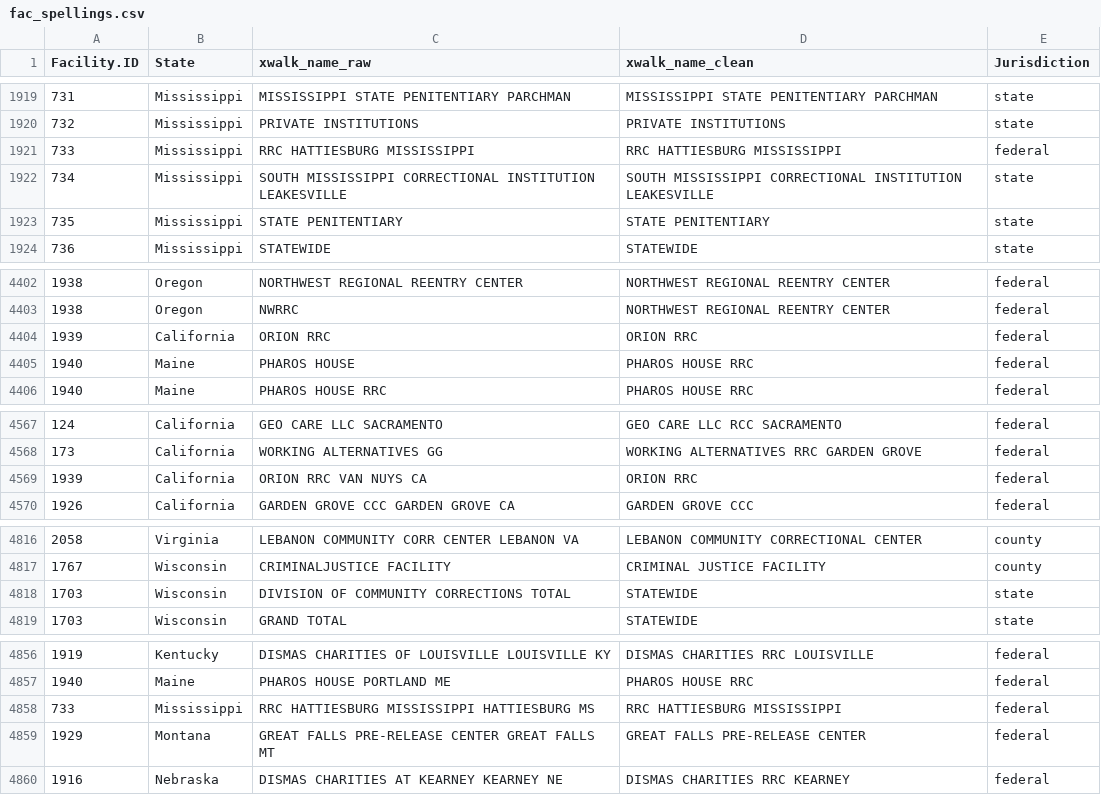
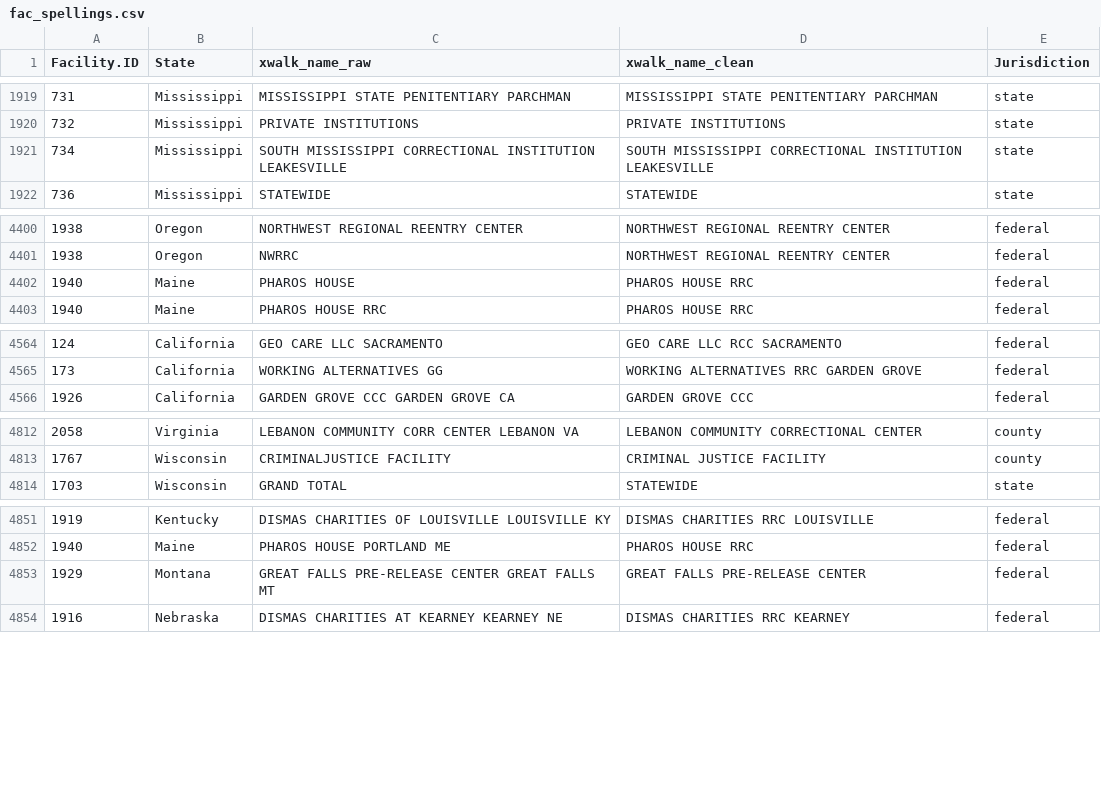
Before and after one commit to uclalawcovid19behindbars/facility_data, a CSV file: data/fac_spellings.csv, drawn as a sheet; only a part is shown, gaps mark what is left out; removed rows and columns are numbered as before the commit, all else as after; the diff covers the shown part only; the diff names each change by its address in the sheet, - before the commit and + after, or states it on an @@ line.

```diff
--- a/data/fac_spellings.csv
+++ b/data/fac_spellings.csv
-row 1921: 733 | Mississippi | RRC HATTIESBURG MISSISSIPPI | RRC HATTIESBURG MISSISSIPPI | federal
-row 1923: 735 | Mississippi | STATE PENITENTIARY | STATE PENITENTIARY | state
-row 4404: 1939 | California | ORION RRC | ORION RRC | federal
-row 4569: 1939 | California | ORION RRC VAN NUYS CA | ORION RRC | federal
-row 4818: 1703 | Wisconsin | DIVISION OF COMMUNITY CORRECTIONS TOTAL | STATEWIDE | state
-row 4858: 733 | Mississippi | RRC HATTIESBURG MISSISSIPPI HATTIESBURG MS | RRC HATTIESBURG MISSISSIPPI | federal
```
Also changed, not shown: 2 removed rows and 5 moved rows elsewhere in this file, data/fac_data.csv, 1 other file.
